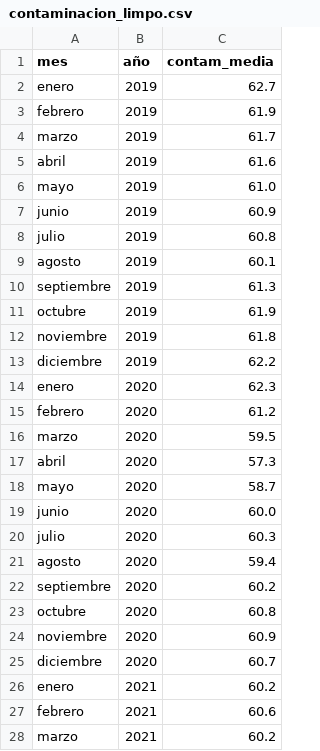
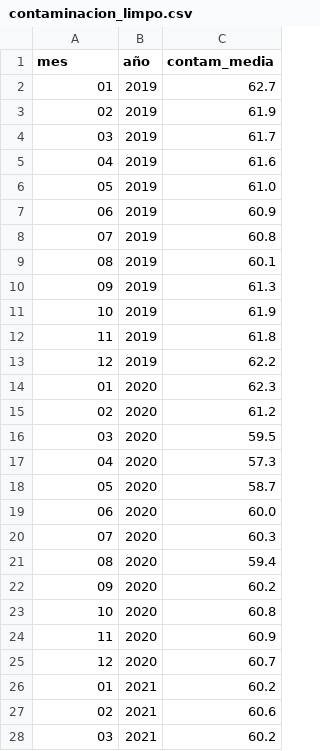
Before and after one commit to yaninafontana84/w4-project_ETL, a CSV file: data/contaminacion_limpo.csv, drawn as a sheet; only a part is shown; the diff covers the shown part only.

```diff
--- a/data/contaminacion_limpo.csv
+++ b/data/contaminacion_limpo.csv
@@ -1,28 +1,28 @@
 mes,año,contam_media
-enero,2019,62.7
-febrero,2019,61.9
-marzo,2019,61.7
-abril,2019,61.6
-mayo,2019,61.0
-junio,2019,60.9
-julio,2019,60.8
-agosto,2019,60.1
-septiembre,2019,61.3
-octubre,2019,61.9
-noviembre,2019,61.8
-diciembre,2019,62.2
-enero,2020,62.3
-febrero,2020,61.2
-marzo,2020,59.5
-abril,2020,57.3
-mayo,2020,58.7
-junio,2020,60.0
-julio,2020,60.3
-agosto,2020,59.4
-septiembre,2020,60.2
-octubre,2020,60.8
-noviembre,2020,60.9
-diciembre,2020,60.7
-enero,2021,60.2
-febrero,2021,60.6
-marzo,2021,60.2
+01,2019,62.7
+02,2019,61.9
+03,2019,61.7
+04,2019,61.6
+05,2019,61.0
+06,2019,60.9
+07,2019,60.8
+08,2019,60.1
+09,2019,61.3
+10,2019,61.9
+11,2019,61.8
+12,2019,62.2
+01,2020,62.3
+02,2020,61.2
+03,2020,59.5
+04,2020,57.3
+05,2020,58.7
+06,2020,60.0
+07,2020,60.3
+08,2020,59.4
+09,2020,60.2
+10,2020,60.8
+11,2020,60.9
+12,2020,60.7
+01,2021,60.2
+02,2021,60.6
+03,2021,60.2
```
Also changed, not shown: 21 edited cells elsewhere in this file, 3 other files.
